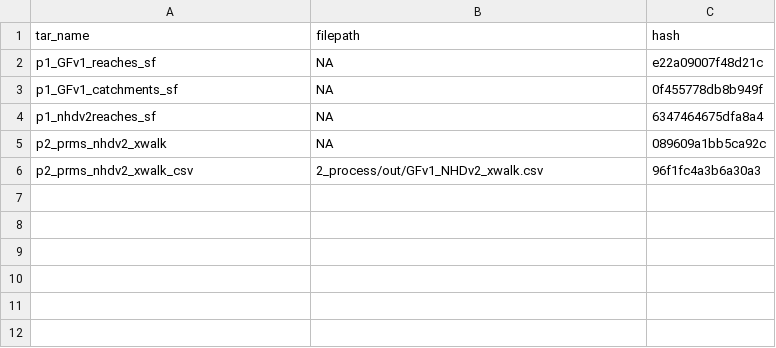
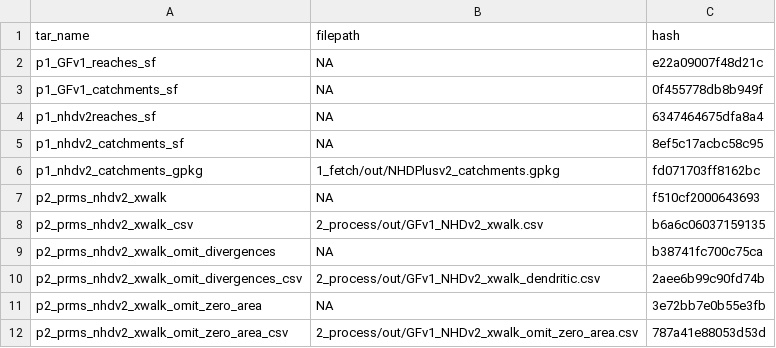
Before and after one commit to USGS-R/drb-network-prep, a CSV file: 2_process/log/GFv1_data_summary.csv, drawn as a sheet.

Commit message:
add separate versions of xwalk to omit divergences and zero-area flowlines

```diff
--- a/2_process/log/GFv1_data_summary.csv
+++ b/2_process/log/GFv1_data_summary.csv
@@ -4,3 +4,9 @@ p1_GFv1_catchments_sf,NA,0f455778db8b949f
 p1_nhdv2reaches_sf,NA,6347464675dfa8a4
-p2_prms_nhdv2_xwalk,NA,089609a1bb5ca92c
-p2_prms_nhdv2_xwalk_csv,2_process/out/GFv1_NHDv2_xwalk.csv,96f1fc4a3b6a30a3
+p1_nhdv2_catchments_sf,NA,8ef5c17acbc58c95
+p1_nhdv2_catchments_gpkg,1_fetch/out/NHDPlusv2_catchments.gpkg,fd071703ff8162bc
+p2_prms_nhdv2_xwalk,NA,f510cf2000643693
+p2_prms_nhdv2_xwalk_csv,2_process/out/GFv1_NHDv2_xwalk.csv,b6a6c06037159135
+p2_prms_nhdv2_xwalk_omit_divergences,NA,b38741fc700c75ca
+p2_prms_nhdv2_xwalk_omit_divergences_csv,2_process/out/GFv1_NHDv2_xwalk_dendritic.csv,2aee6b99c90fd74b
+p2_prms_nhdv2_xwalk_omit_zero_area,NA,3e72bb7e0b55e3fb
+p2_prms_nhdv2_xwalk_omit_zero_area_csv,2_process/out/GFv1_NHDv2_xwalk_omit_zero_area.csv,787a41e88053d53d
```
Also changed, not shown: 6 other files.
